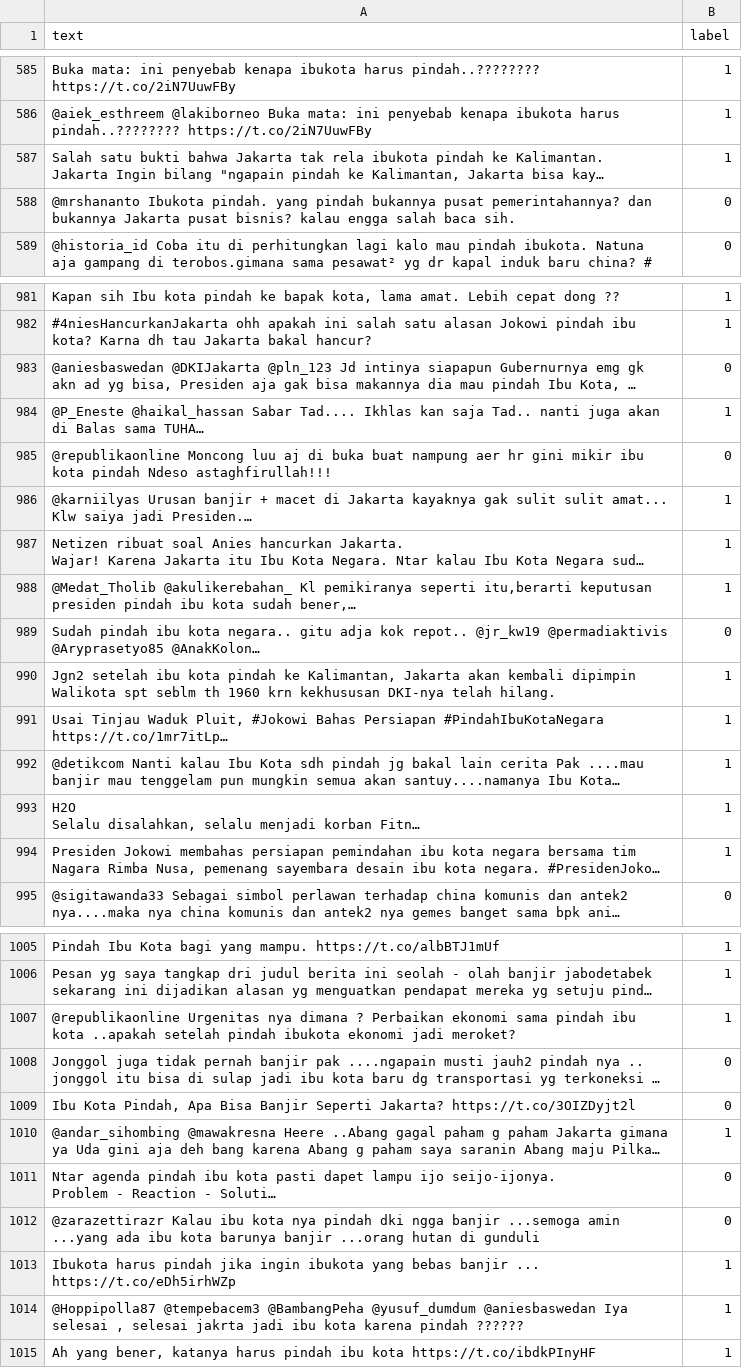
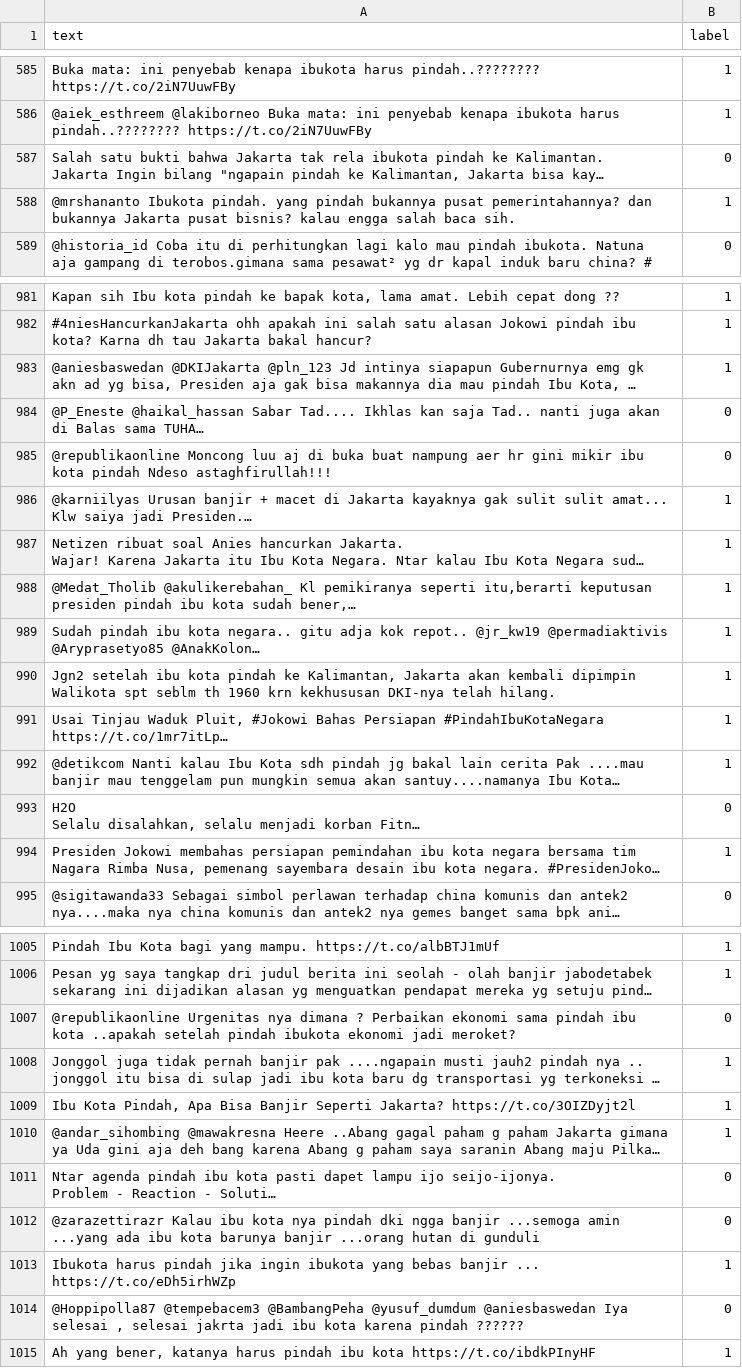
Before and after one commit to shintafs/Sentimen-Analysis, a CSV file: test_ulang_dataset_svm.csv, drawn as a sheet; only a part is shown, gaps mark what is left out; long unchanged cells end in …; the diff covers the shown part only; the diff names each change by its address in the sheet, - before the commit and + after, or states it on an @@ line.

```diff
--- a/test_ulang_dataset_svm.csv
+++ b/test_ulang_dataset_svm.csv
-B587 (label): 1
+B587 (label): 0
-B588 (label): 0
+B588 (label): 1
-B983 (label): 0
+B983 (label): 1
-B984 (label): 1
+B984 (label): 0
-B989 (label): 0
+B989 (label): 1
-B993 (label): 1
+B993 (label): 0
-B1007 (label): 1
+B1007 (label): 0
-B1008:B1009 (label): 0
+B1008:B1009 (label): 1
-B1014 (label): 1
+B1014 (label): 0
```
Also changed, not shown: 130 edited cells elsewhere in this file, test_ulang_dataset.csv, 3 other files.
